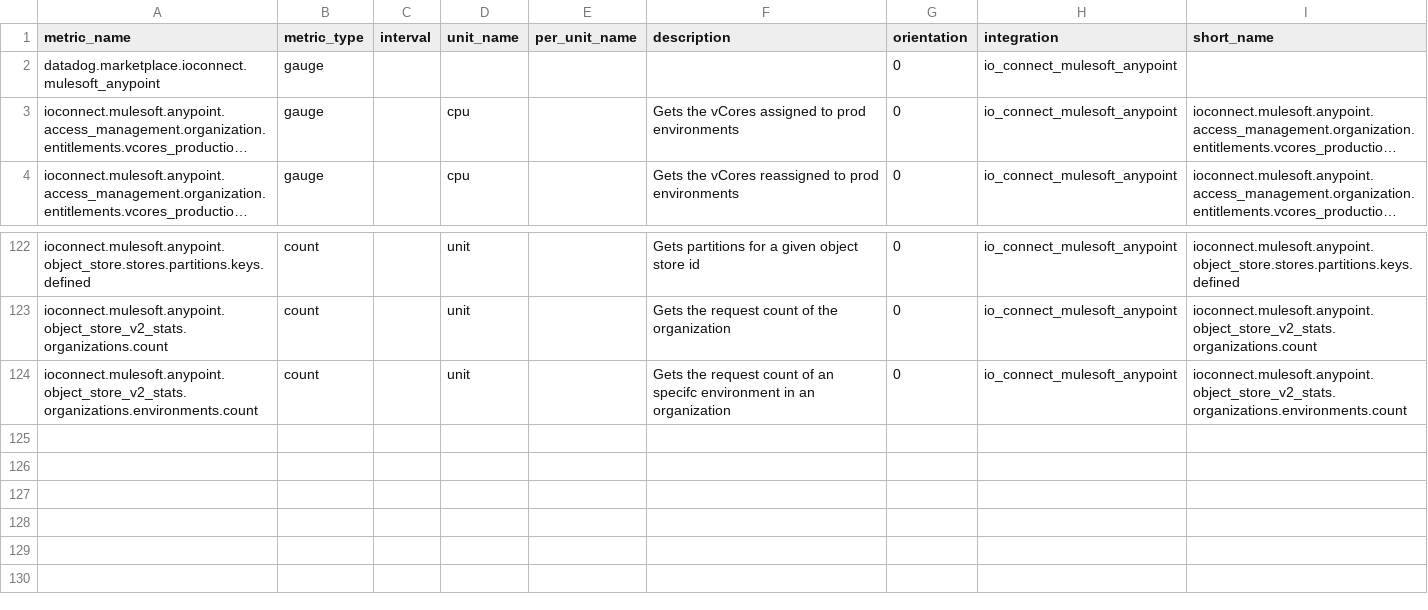
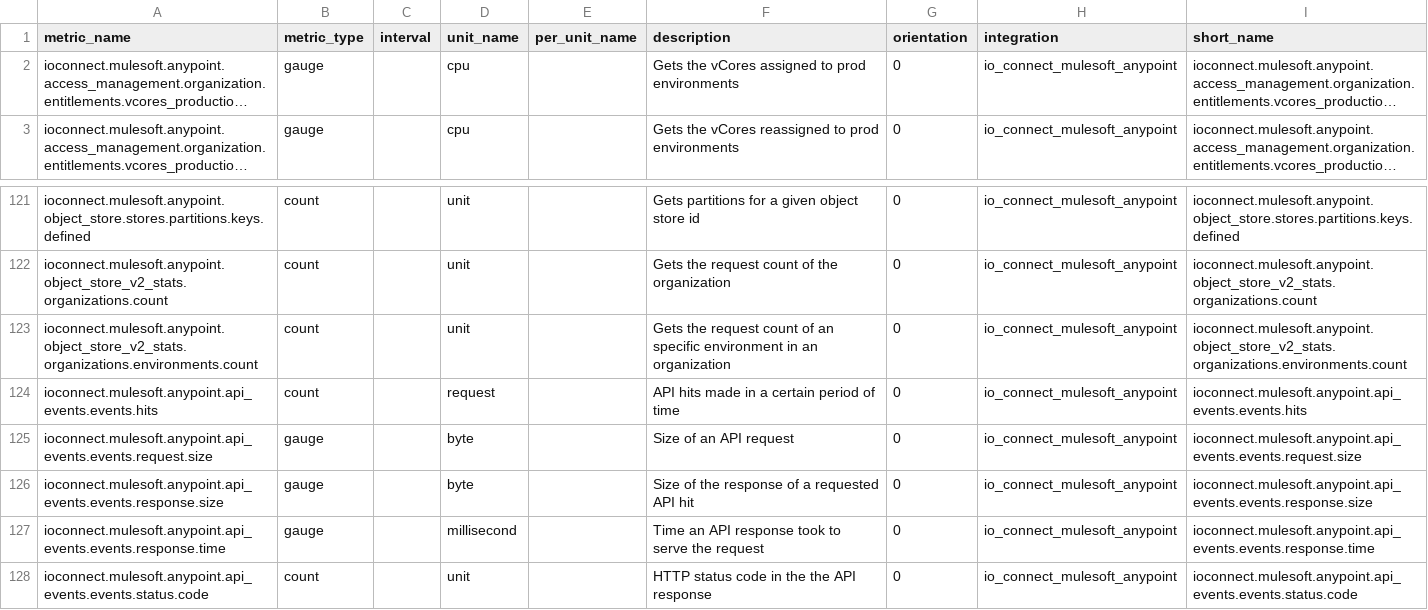
Before and after one commit to gjanco/mezmo-dd-marketplace, a CSV file: mulesoft_anypoint/metadata.csv, drawn as a sheet; only a part is shown, gaps mark what is left out; long unchanged cells end in …; removed rows and columns are numbered as before the commit, all else as after; the diff names each change by its address in the sheet, - before the commit and + after, or states it on an @@ line.

Commit message:
IO Connect MuleSoft Anypoint release v1.2.0 (#68)
* IO Connect MuleSoft Anypoint release v1.2.0

* adding missing metadata location in manifest

* Fixing wrong columns in metadata.csv

* Fixing unit types

* Fixing byte unit type

* APIs word in lines 13 and 15 of README

* Sleeping 1 second in multithreading test

* Configuration example files corrections. Removed a quoted numeric value in a monitor definition json

* Removing tab characters from YAML file

* Update operations_apis.json

Small grammatical change in new dashboard of 'API's' to 'APIs'.

Co-authored-by: Victor Sosa <victor.sosa@ioconnectservices.com>
Co-authored-by: Yuri Garces <yuri.garces@ioconnectservices.com>
Co-authored-by: alexvetras <70590418+alexvetras@users.noreply.github.com>

```diff
--- a/mulesoft_anypoint/metadata.csv
+++ b/mulesoft_anypoint/metadata.csv
-row 2: datadog.marketplace.ioconnect.mulesoft_anypoint | gauge |  |  |  |  | 0 | io_connect_mulesoft_anypoint
-F123 (description): …of an specifc environment in…
+F123 (description): …of an specific environment in…
+row 124: ioconnect.mulesoft.anypoint.api_events.events.hits | count |  | request |  | API hits made in a certain period of time | 0 | io_connect_mulesoft_anypoint | ioconnect.mulesoft.anypoint.api_events.events.hits
+row 125: ioconnect.mulesoft.anypoint.api_events.events.request.size | gauge |  | byte |  | Size of an API request | 0 | io_connect_mulesoft_anypoint | ioconnect.mulesoft.anypoint.api_events.events.request.size
+row 126: ioconnect.mulesoft.anypoint.api_events.events.response.size | gauge |  | byte |  | Size of the response of a requested API hit | 0 | io_connect_mulesoft_anypoint | ioconnect.mulesoft.anypoint.api_events.events.response.size
+row 127: ioconnect.mulesoft.anypoint.api_events.events.response.time | gauge |  | millisecond |  | Time an API response took to serve the request | 0 | io_connect_mulesoft_anypoint | ioconnect.mulesoft.anypoint.api_events.events.response.time
+row 128: ioconnect.mulesoft.anypoint.api_events.events.status.code | count |  | unit |  | HTTP status code in the the API response | 0 | io_connect_mulesoft_anypoint | ioconnect.mulesoft.anypoint.api_events.events.status.code
```
Also changed, not shown: 36 other files.
